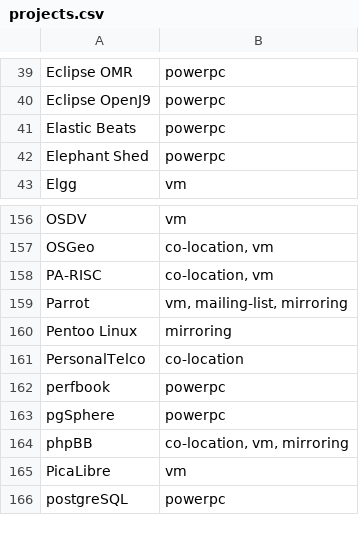
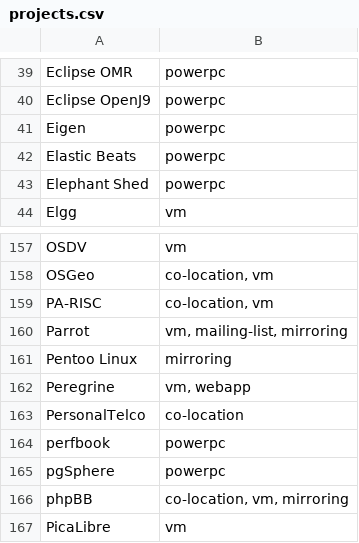
Before and after one commit to osuosl/osuosl-pelican, a CSV file: content/services/hosting/projects.csv, drawn as a sheet; only a part is shown, gaps mark what is left out; the shorter side is filled out with more unchanged rows; the diff names each change by its address in the sheet, - before the commit and + after, or states it on an @@ line.

Commit message:
Add the Eigen and Peregrine projects to hosted projs

```diff
--- a/content/services/hosting/projects.csv
+++ b/content/services/hosting/projects.csv
+row 41: Eigen | powerpc
+row 162: Peregrine | vm, webapp
```
Also changed, not shown: content/services/csv/powerdev_open_source_projects.csv, 1 other file.
